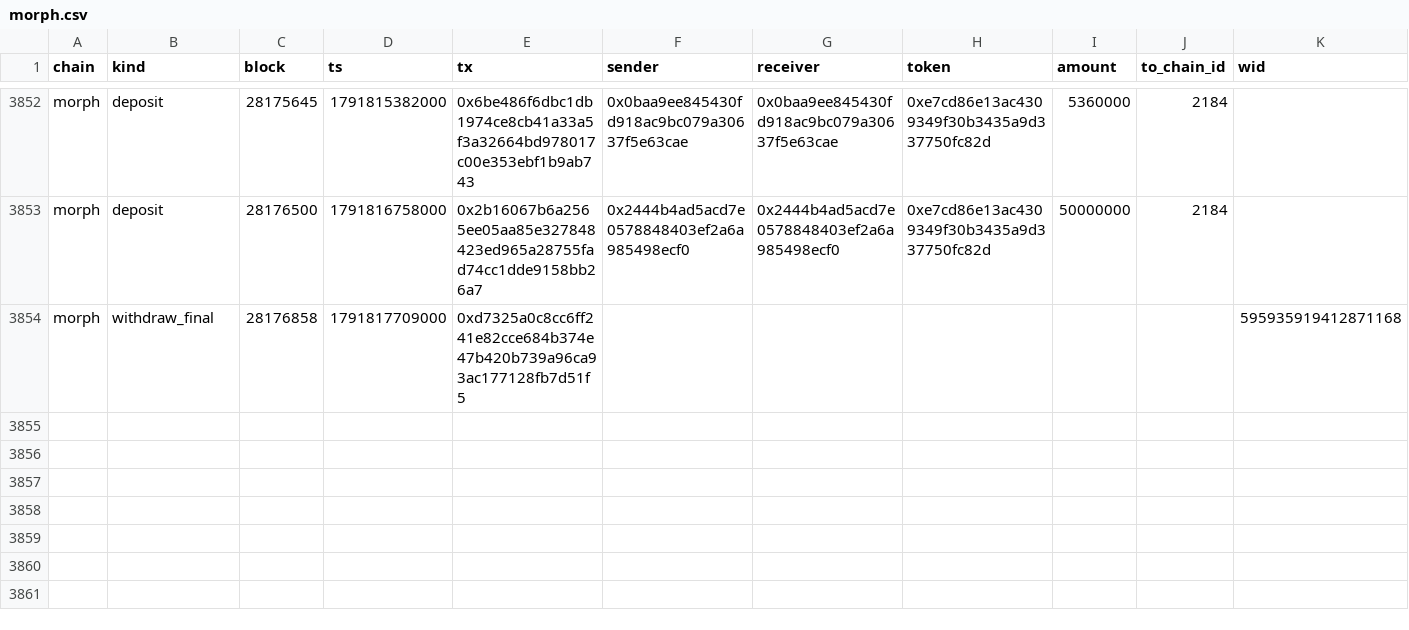
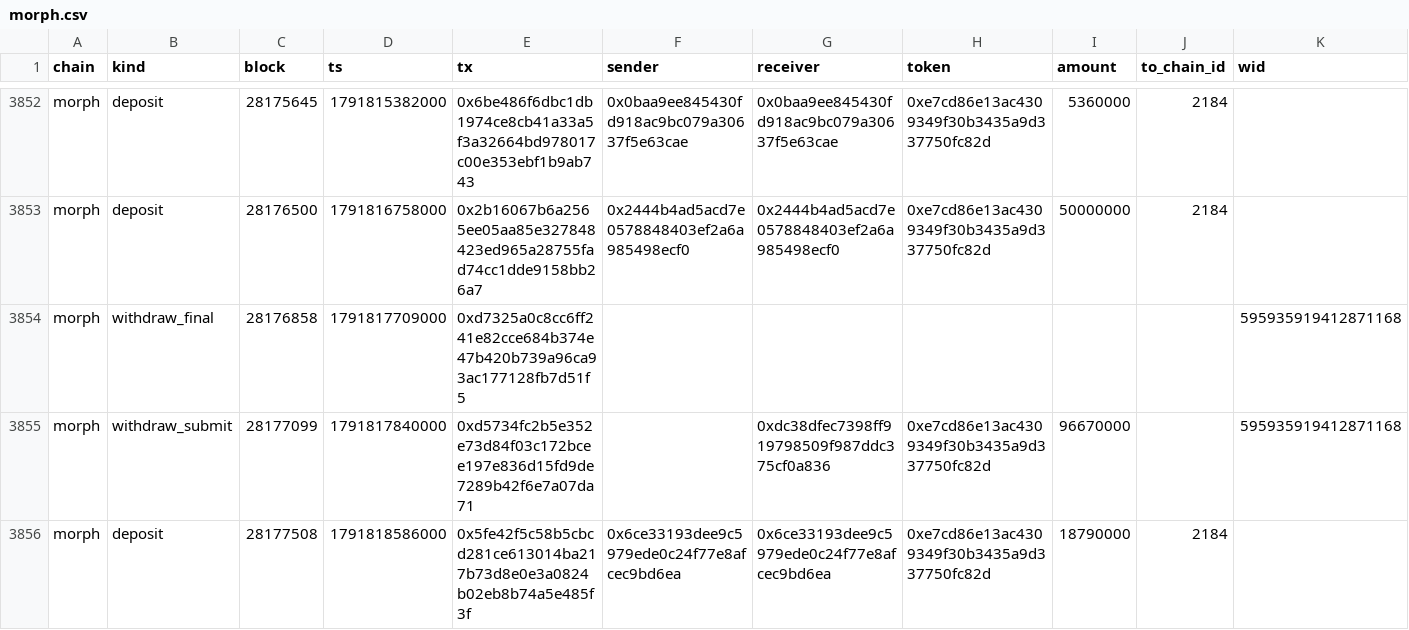
Before and after one commit to eferbarn/PopDex_Minor_Insights, a CSV file: bridge/morph.csv, drawn as a sheet; only a part is shown, gaps mark what is left out.

Commit message:
snapshot[bridge] 2026-10-12 1791821312695

```diff
--- a/bridge/morph.csv
+++ b/bridge/morph.csv
@@ -3854 +3854,3 @@ morph,deposit,28176500,1791816758000,0x2b16067b6a2565ee05aa85e327848423ed965a287
 morph,withdraw_final,28176858,1791817709000,0xd7325a0c8cc6ff241e82cce684b374e47b420b739a96ca93ac177128fb7d51f5,,,,,,595935919412871168
+morph,withdraw_submit,28177099,1791817840000,0xd5734fc2b5e352e73d84f03c172bcee197e836d15fd9de7289b42f6e7a07da71,,0xdc38dfec7398ff919798509f987ddc375cf0a836,0xe7cd86e13ac4309349f30b3435a9d337750fc82d,96670000,,595935919412871168
+morph,deposit,28177508,1791818586000,0x5fe42f5c58b5cbcd281ce613014ba217b73d8e0e3a0824b02eb8b74a5e485f3f,0x6ce33193dee9c5979ede0c24f77e8afcec9bd6ea,0x6ce33193dee9c5979ede0c24f77e8afcec9bd6ea,0xe7cd86e13ac4309349f30b3435a9d337750fc82d,18790000,2184,
```
Also changed, not shown: 3 other files.
